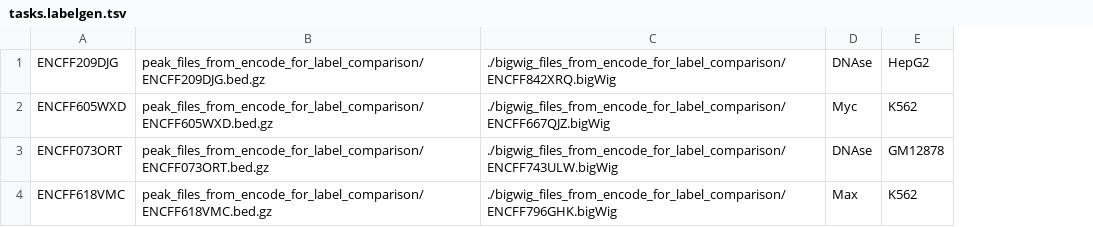
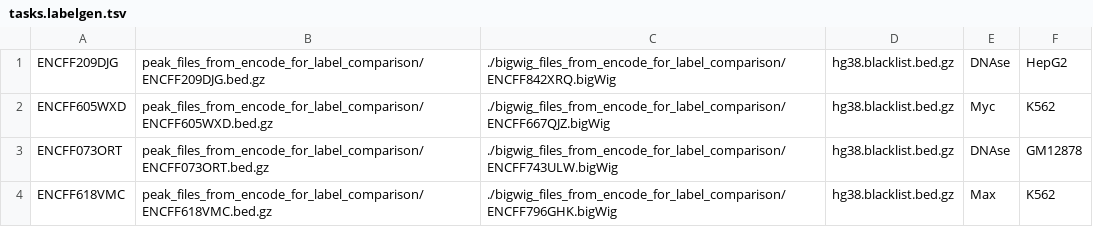
Before and after one commit to kundajelab/seqdataloader, a TSV file: examples/tasks.labelgen.tsv, drawn as a sheet; the diff names each change by its address in the sheet, - before the commit and + after, or states it on an @@ line.

```diff
--- a/examples/tasks.labelgen.tsv
+++ b/examples/tasks.labelgen.tsv
+column D, rows 1-4: all hg38.blacklist.bed.gz
```
Also changed, not shown: examples/tasks.dbingest.tsv, 4 other files.
